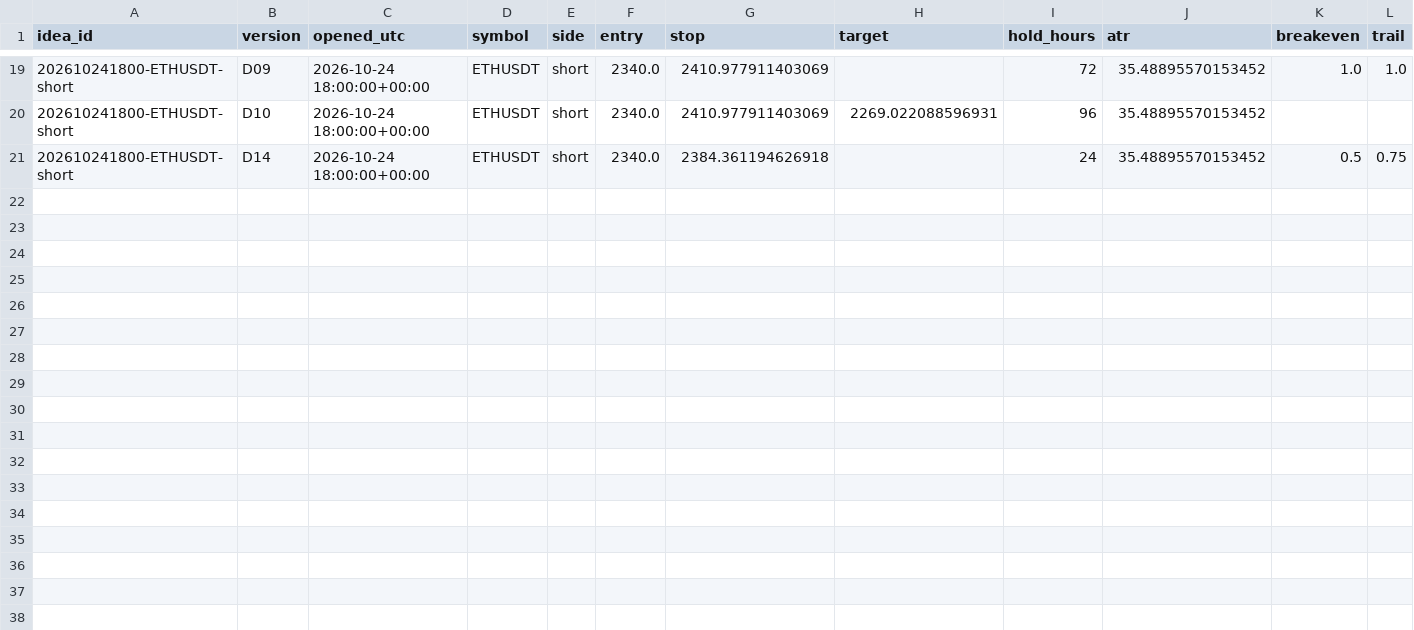
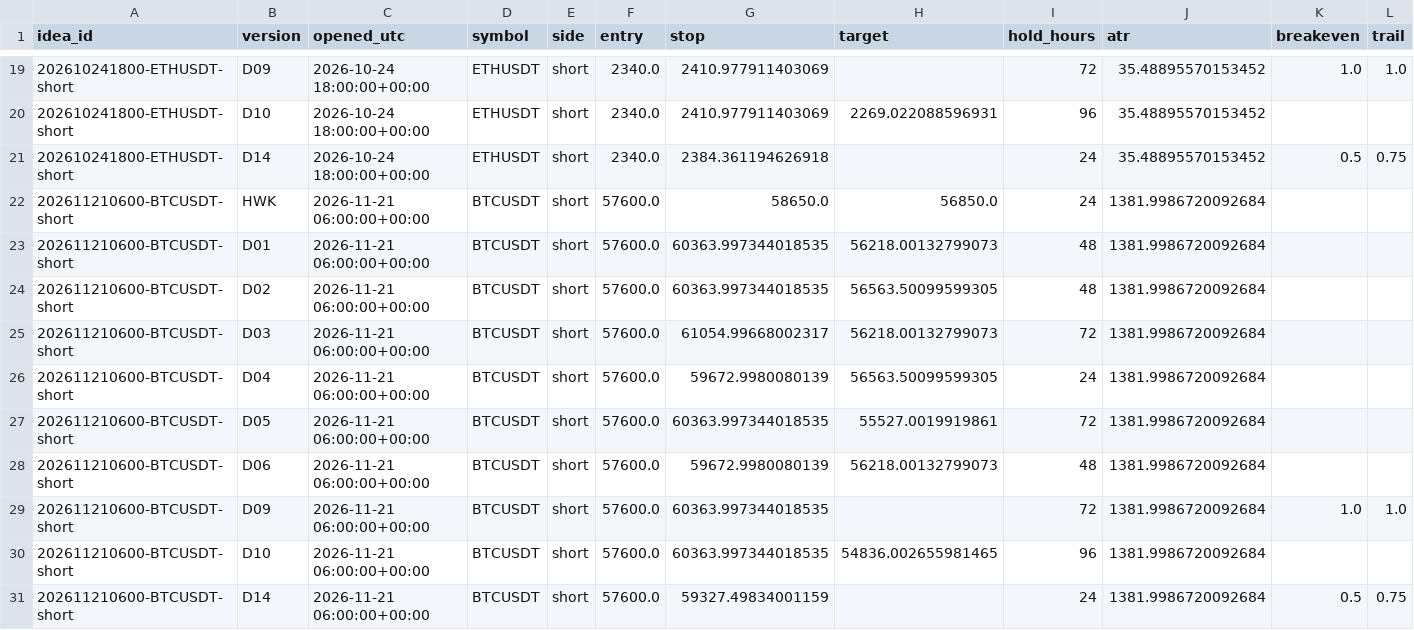
Before and after one commit to atwirabih01-creator/my-first-project, a CSV file: trading/journal/paper_trades.csv, drawn as a sheet; only a part is shown, gaps mark what is left out; rows hold the shown columns only; the diff names each change by its address in the sheet, - before the commit and + after, or states it on an @@ line.

```diff
--- a/trading/journal/paper_trades.csv
+++ b/trading/journal/paper_trades.csv
+row 22: 202611210600-BTCUSDT-short | HWK | 2026-11-21 06:00:00+00:00 | BTCUSDT | short | 57600.0 | 58650.0 | 56850.0 | 24 | 1381.9986720092684
+row 23: 202611210600-BTCUSDT-short | D01 | 2026-11-21 06:00:00+00:00 | BTCUSDT | short | 57600.0 | 60363.997344018535 | 56218.00132799073 | 48 | 1381.9986720092684
+row 24: 202611210600-BTCUSDT-short | D02 | 2026-11-21 06:00:00+00:00 | BTCUSDT | short | 57600.0 | 60363.997344018535 | 56563.50099599305 | 48 | 1381.9986720092684
+row 25: 202611210600-BTCUSDT-short | D03 | 2026-11-21 06:00:00+00:00 | BTCUSDT | short | 57600.0 | 61054.99668002317 | 56218.00132799073 | 72 | 1381.9986720092684
+row 26: 202611210600-BTCUSDT-short | D04 | 2026-11-21 06:00:00+00:00 | BTCUSDT | short | 57600.0 | 59672.9980080139 | 56563.50099599305 | 24 | 1381.9986720092684
+row 27: 202611210600-BTCUSDT-short | D05 | 2026-11-21 06:00:00+00:00 | BTCUSDT | short | 57600.0 | 60363.997344018535 | 55527.0019919861 | 72 | 1381.9986720092684
+row 28: 202611210600-BTCUSDT-short | D06 | 2026-11-21 06:00:00+00:00 | BTCUSDT | short | 57600.0 | 59672.9980080139 | 56218.00132799073 | 48 | 1381.9986720092684
+row 29: 202611210600-BTCUSDT-short | D09 | 2026-11-21 06:00:00+00:00 | BTCUSDT | short | 57600.0 | 60363.997344018535 |  | 72 | 1381.9986720092684 | 1.0 | 1.0
+row 30: 202611210600-BTCUSDT-short | D10 | 2026-11-21 06:00:00+00:00 | BTCUSDT | short | 57600.0 | 60363.997344018535 | 54836.002655981465 | 96 | 1381.9986720092684
+row 31: 202611210600-BTCUSDT-short | D14 | 2026-11-21 06:00:00+00:00 | BTCUSDT | short | 57600.0 | 59327.49834001159 |  | 24 | 1381.9986720092684 | 0.5 | 0.75
```
Also changed, not shown: trading/journal/ideas.csv, trading/journal/pending.csv, 5 other files.
